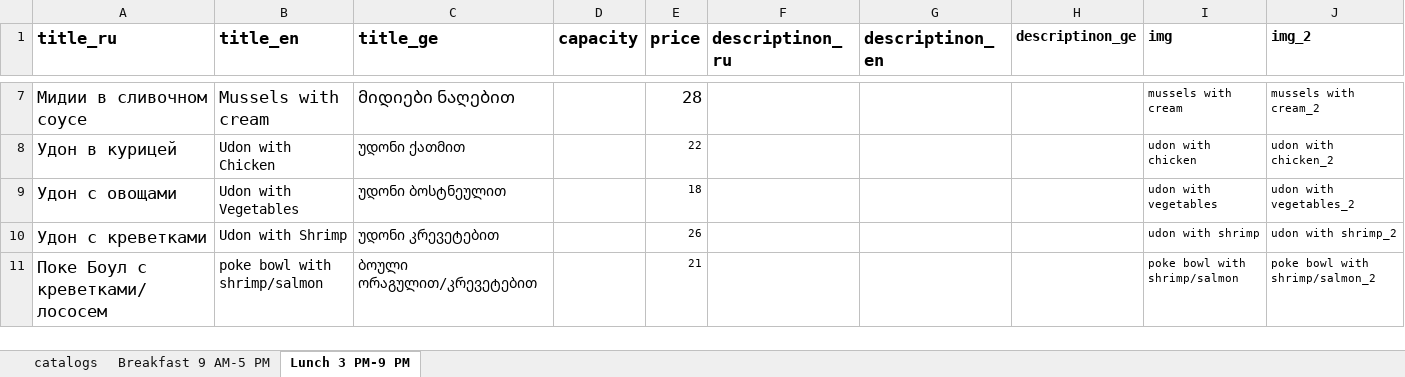
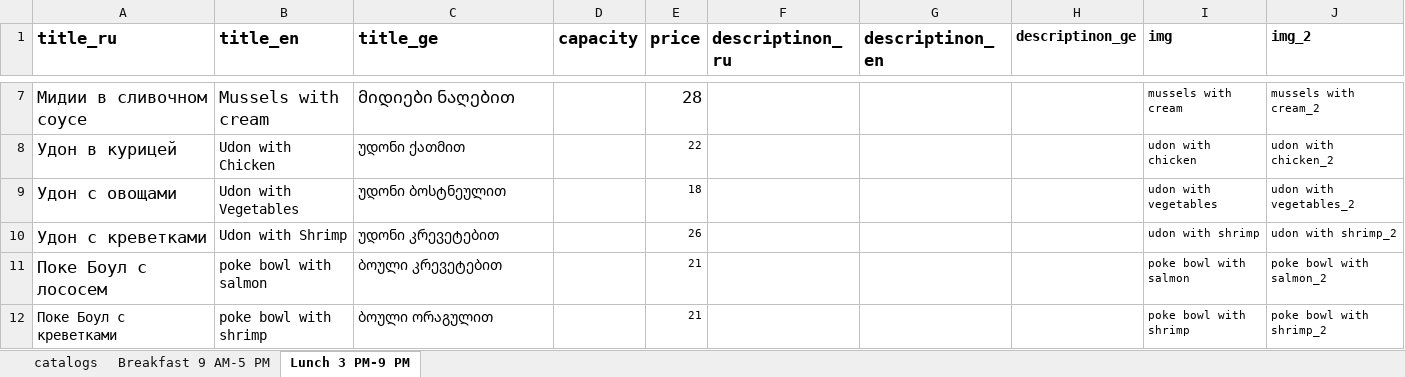
Before and after one commit to GkirillS/GkirillS.github.io, an Excel workbook: public/magnolia/kitchen.xlsx, sheet Lunch 3 PM-9 PM, drawn as a sheet; only a part is shown, gaps mark what is left out; values as stored, in another font and other column widths than the file's, no borders; addresses are those after the commit; the diff names each change by its address in the sheet, - before the commit and + after, or states it on an @@ line.

```diff
--- a/public/magnolia/kitchen.xlsx (sheet Lunch 3 PM-9 PM)
+++ b/public/magnolia/kitchen.xlsx (sheet Lunch 3 PM-9 PM)
+row 11: Поке Боул с лососем | poke bowl with salmon | ბოული კრევეტებით |  | 21 |  |  |  | poke bowl with salmon | poke bowl with salmon_2
-A12 (title_ru): Поке Боул с креветками/лососем
+A12 (title_ru): Поке Боул с креветками
@@ A12 text size: smaller @@
-B12 (title_en): poke bowl with shrimp/salmon
+B12 (title_en): poke bowl with shrimp
-C12 (title_ge): ბოული ორაგულით/კრევეტებით
+C12 (title_ge): ბოული ორაგულით
-I12 (img): poke bowl with shrimp/salmon
+I12 (img): poke bowl with shrimp
-J12 (img_2): poke bowl with shrimp/salmon_2
+J12 (img_2): poke bowl with shrimp_2
```
Also changed, not shown: 2 other files.
